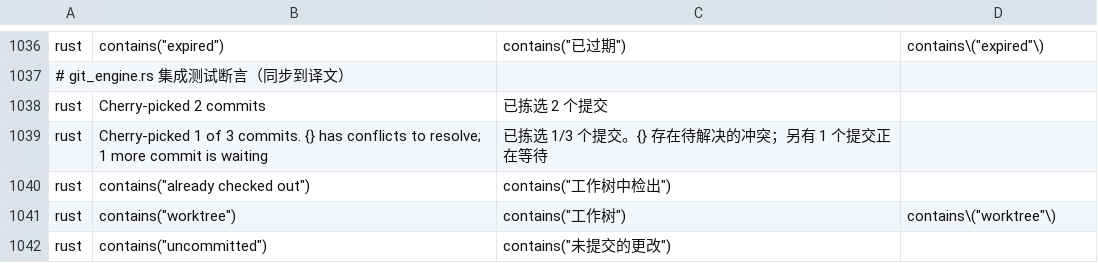
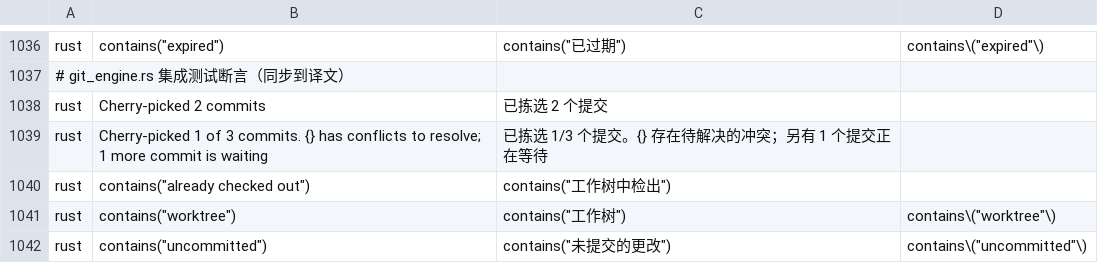
Before and after one commit to wuwuzhazha/angkorgit-zh, a TSV file: zh-dict/dict.tsv, drawn as a sheet; only a part is shown, gaps mark what is left out.

Commit message:
fix(i18n): uncommitted 断言条目补 anchor

```diff
--- a/zh-dict/dict.tsv
+++ b/zh-dict/dict.tsv
@@ -1041,2 +1041,2 @@ rust	contains("already checked out")	contains("工作树中检出")
 rust	contains("worktree")	contains("工作树")	contains\("worktree"\)
-rust	contains("uncommitted")	contains("未提交的更改")
+rust	contains("uncommitted")	contains("未提交的更改")	contains\("uncommitted"\)
```
